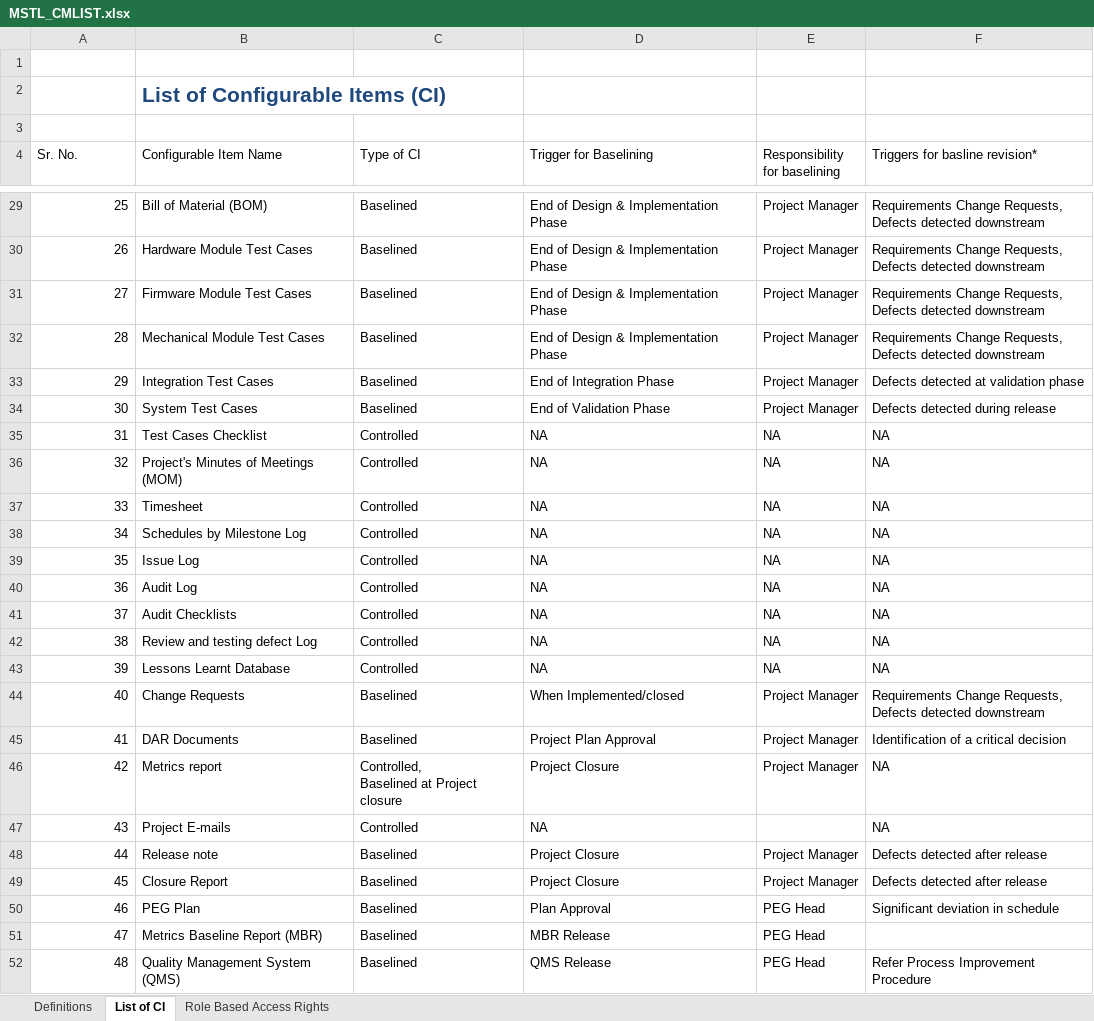
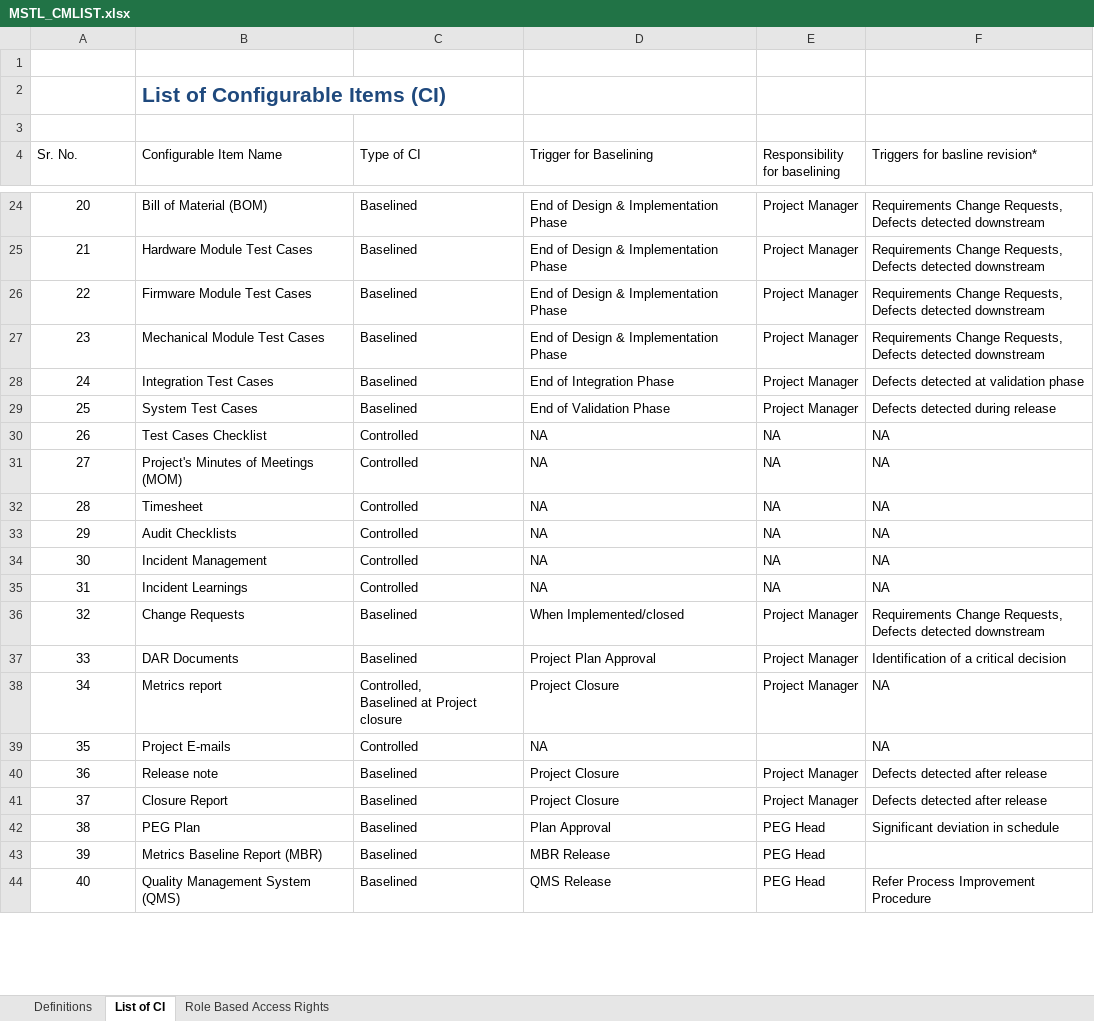
Before and after one commit to JalajMathur/Processes, an Excel workbook: Support/Configuration Management/MSTL_CMLIST.xlsx, sheet List of CI, drawn as a sheet; only a part is shown, gaps mark what is left out; values as stored, in another font and other column widths than the file's, no borders; table styles not drawn; removed rows and columns are numbered as before the commit, all else as after; the diff covers the shown part only; the diff names each change by its address in the sheet, - before the commit and + after, or states it on an @@ line.

Commit message:
Against audit observation 33 : CM list updated

```diff
--- a/Support/Configuration Management/MSTL_CMLIST.xlsx (sheet List of CI)
+++ b/Support/Configuration Management/MSTL_CMLIST.xlsx (sheet List of CI)
@@ column A (Sr. No.) renumbered between rows 10 and 64 @@
-A24:A32 alignment: right
+A24:A32 alignment: center
-row 38: 34 | Schedules by Milestone Log | Controlled | NA | NA | NA
-row 39: 35 | Issue Log | Controlled | NA | NA | NA
-row 40: 36 | Audit Log | Controlled | NA | NA | NA
-A33:A44 alignment: right
+A33:A44 alignment: center
-B34 (Configurable Item Name): Review and testing defect Log
+B34 (Configurable Item Name): Incident Management
-B35 (Configurable Item Name): Lessons Learnt Database
+B35 (Configurable Item Name): Incident Learnings
```
Also changed, not shown: 8 removed rows and cell formats elsewhere in this sheet, sheet Role Based Access Rights.
